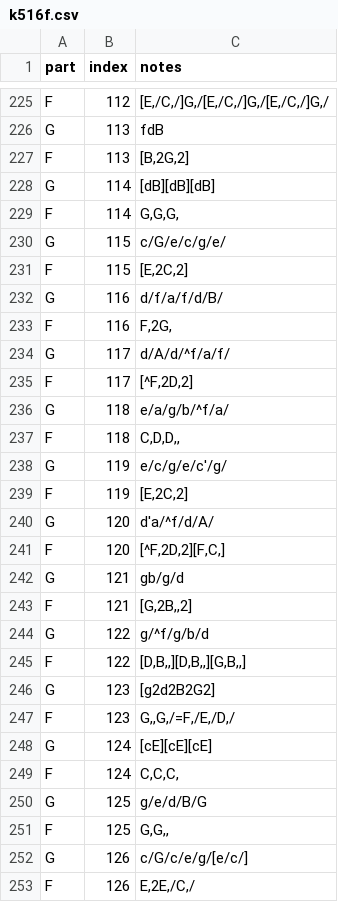
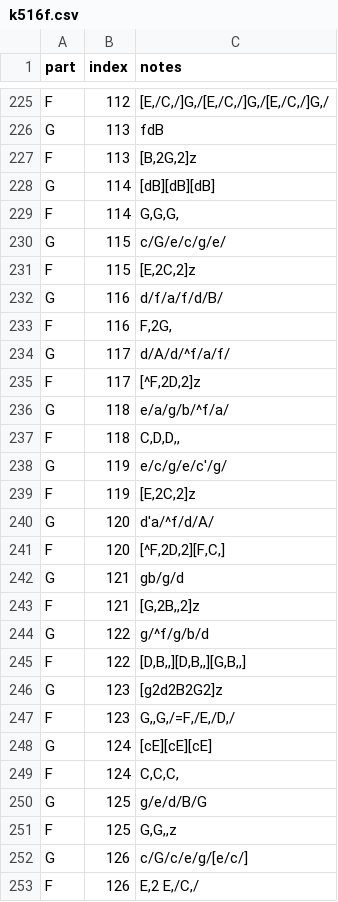
Before and after one commit to jannikluhn/amadethus-live, a CSV file: src/k516f.csv, drawn as a sheet; only a part is shown, gaps mark what is left out; the diff covers the shown part only.

Commit message:
Fix notes

```diff
--- a/src/k516f.csv
+++ b/src/k516f.csv
@@ -226,3 +226,3 @@
 "G","113","fdB"
-"F","113","[B,2G,2]"
+"F","113","[B,2G,2]z"
 "G","114","[dB][dB][dB]"
@@ -230,3 +230,3 @@
 "G","115","c/G/e/c/g/e/"
-"F","115","[E,2C,2]"
+"F","115","[E,2C,2]z"
 "G","116","d/f/a/f/d/B/"
@@ -234,3 +234,3 @@
 "G","117","d/A/d/^f/a/f/"
-"F","117","[^F,2D,2]"
+"F","117","[^F,2D,2]z"
 "G","118","e/a/g/b/^f/a/"
@@ -238,3 +238,3 @@
 "G","119","e/c/g/e/c'/g/"
-"F","119","[E,2C,2]"
+"F","119","[E,2C,2]z"
 "G","120","d'a/^f/d/A/"
@@ -242,6 +242,6 @@
 "G","121","gb/g/d"
-"F","121","[G,2B,,2]"
+"F","121","[G,2B,,2]z"
 "G","122","g/^f/g/b/d"
 "F","122","[D,B,,][D,B,,][G,B,,]"
-"G","123","[g2d2B2G2]"
+"G","123","[g2d2B2G2]z"
 "F","123","G,,G,/=F,/E,/D,/"
@@ -250,4 +250,4 @@
 "G","125","g/e/d/B/G"
-"F","125","G,G,,"
+"F","125","G,G,,z"
 "G","126","c/G/c/e/g/[e/c/]"
-"F","126","E,2E,/C,/"
+"F","126","E,2 E,/C,/"
```
Also changed, not shown: 103 edited cells elsewhere in this file, 2 other files.
